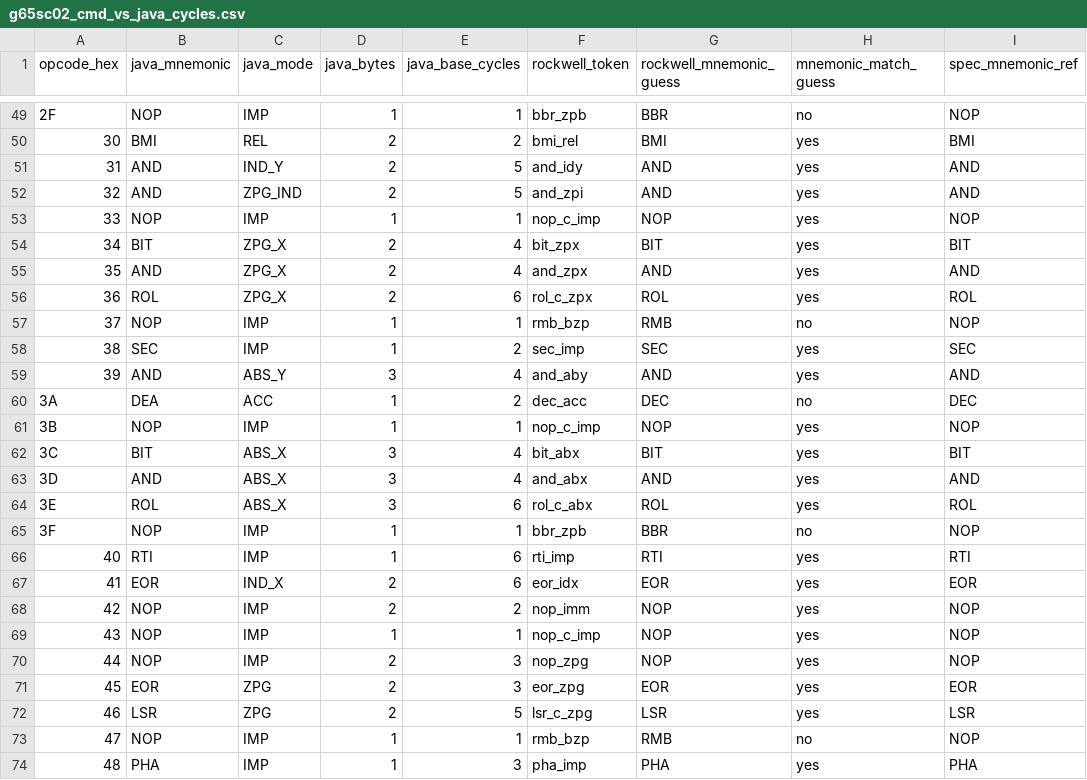
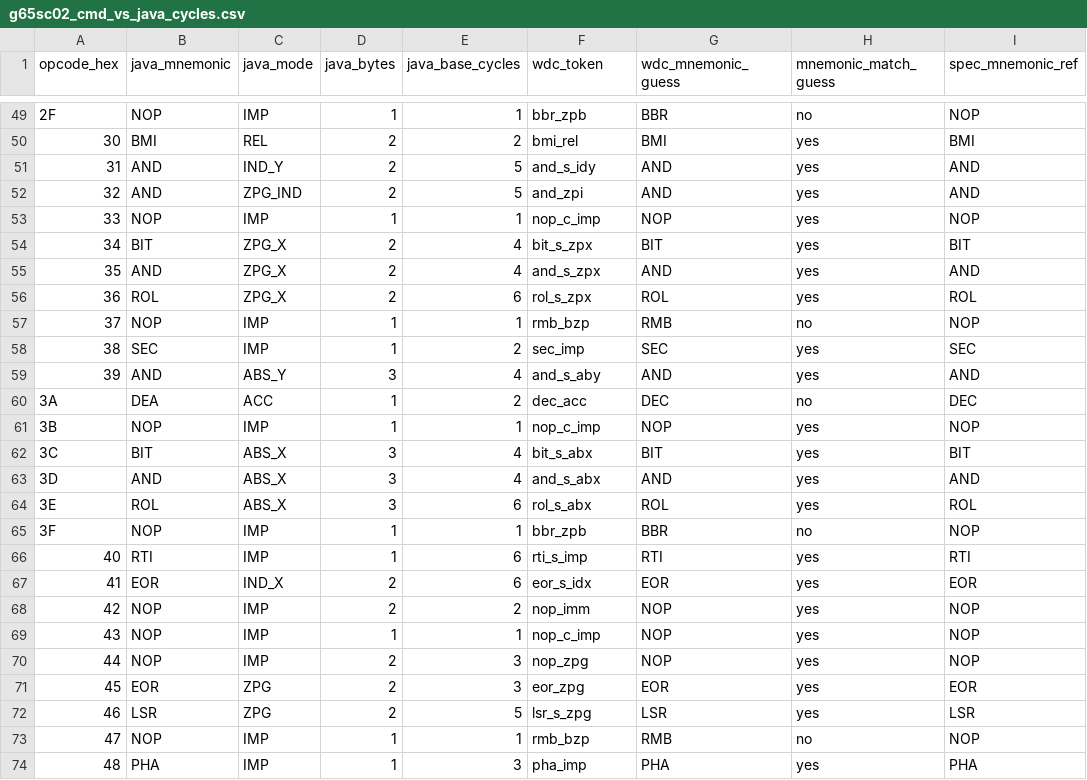
Before and after one commit to ethereal-esthesia/ever2e, a CSV file: docs/g65sc02_cmd_vs_java_cycles.csv, drawn as a sheet; only a part is shown, gaps mark what is left out; the diff covers the shown part only; the diff names each change by its address in the sheet, - before the commit and + after, or states it on an @@ line.

Commit message:
Default opcode/microcode compare baseline to WDC tokens

```diff
--- a/docs/g65sc02_cmd_vs_java_cycles.csv
+++ b/docs/g65sc02_cmd_vs_java_cycles.csv
-F1: rockwell_token
+F1: wdc_token
-G1: rockwell_mnemonic_guess
+G1: wdc_mnemonic_guess
-F51 (wdc_token): and_idy
+F51 (wdc_token): and_s_idy
-F54 (wdc_token): bit_zpx
+F54 (wdc_token): bit_s_zpx
-F55 (wdc_token): and_zpx
+F55 (wdc_token): and_s_zpx
-F56 (wdc_token): rol_c_zpx
+F56 (wdc_token): rol_s_zpx
-F59 (wdc_token): and_aby
+F59 (wdc_token): and_s_aby
-F62 (wdc_token): bit_abx
+F62 (wdc_token): bit_s_abx
-F63 (wdc_token): and_abx
+F63 (wdc_token): and_s_abx
-F64 (wdc_token): rol_c_abx
+F64 (wdc_token): rol_s_abx
-F66 (wdc_token): rti_imp
+F66 (wdc_token): rti_s_imp
-F67 (wdc_token): eor_idx
+F67 (wdc_token): eor_s_idx
-F72 (wdc_token): lsr_c_zpg
+F72 (wdc_token): lsr_s_zpg
```
Also changed, not shown: 73 edited cells elsewhere in this file, docs/g65sc02_vs_java_opcode_table.csv, 1 other file.
